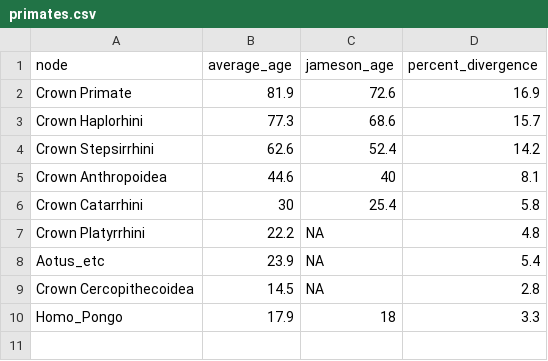
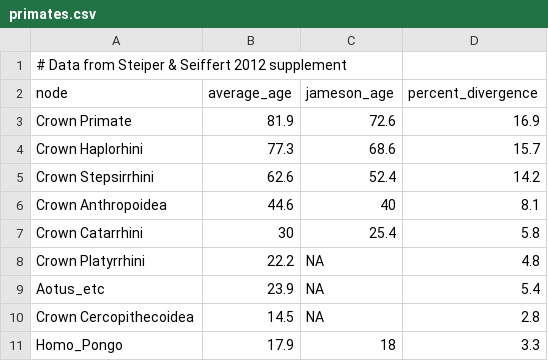
Before and after one commit to mtaylor-semo/color_absorbance, a CSV file: primates.csv, drawn as a sheet; the diff names each change by its address in the sheet, - before the commit and + after, or states it on an @@ line.

Commit message:
Added comment line with data source

```diff
--- a/primates.csv
+++ b/primates.csv
+row 1: # Data from Steiper & Seiffert 2012 supplement
```
